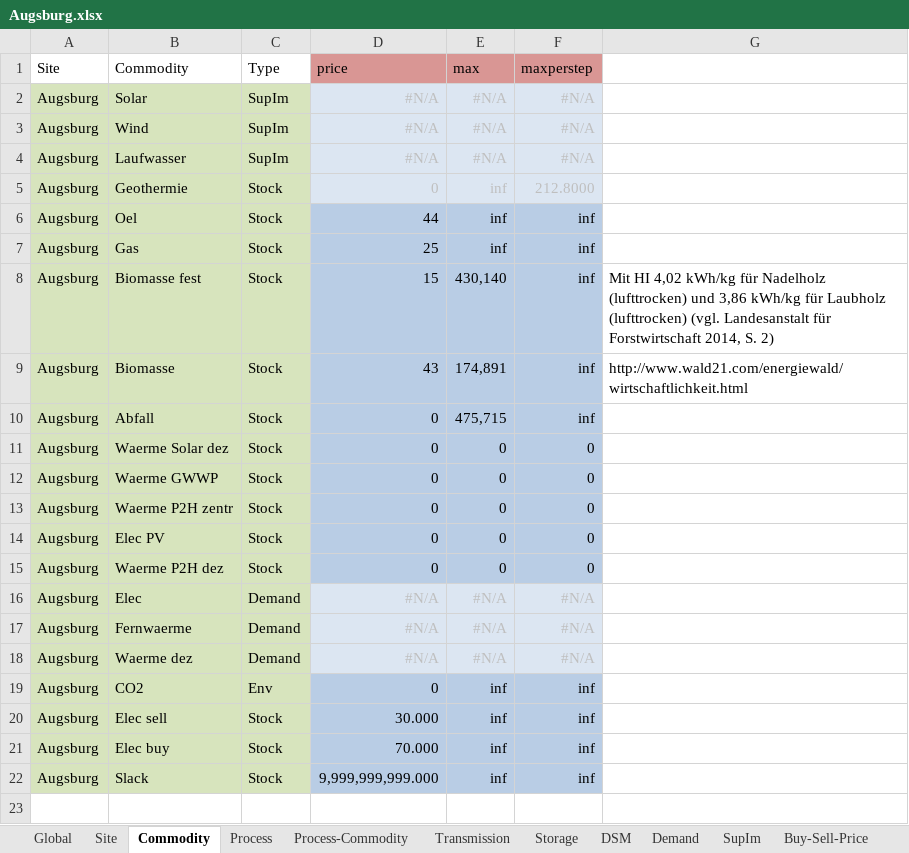
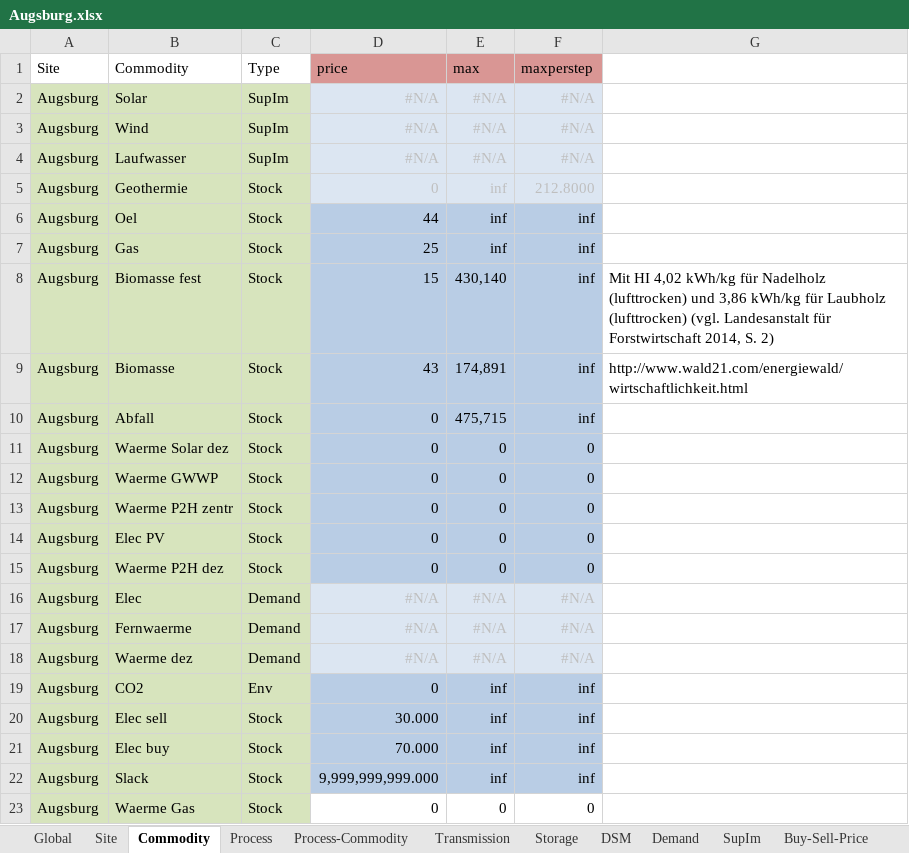
Before and after one commit to AndreasStefan/urbs, an Excel workbook: Augsburg.xlsx, sheet Commodity, drawn as a sheet; values as stored, in another font and other column widths than the file's, no borders; conditional formats not drawn; the diff names each change by its address in the sheet, - before the commit and + after, or states it on an @@ line.

```diff
--- a/Augsburg.xlsx (sheet Commodity)
+++ b/Augsburg.xlsx (sheet Commodity)
+row 23: Augsburg | Waerme Gas | Stock | 0 | 0 | 0
```
Also changed, not shown: sheet Process-Commodity, sheet Process, sheet Storage, 3 other files.
